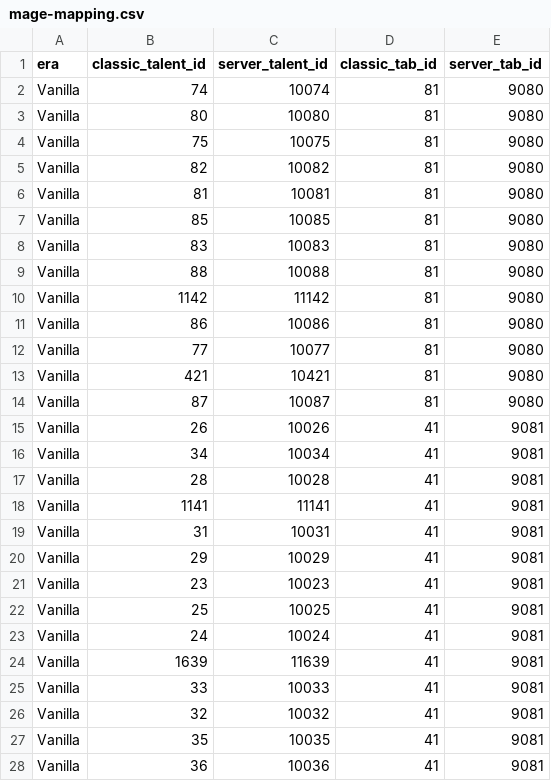
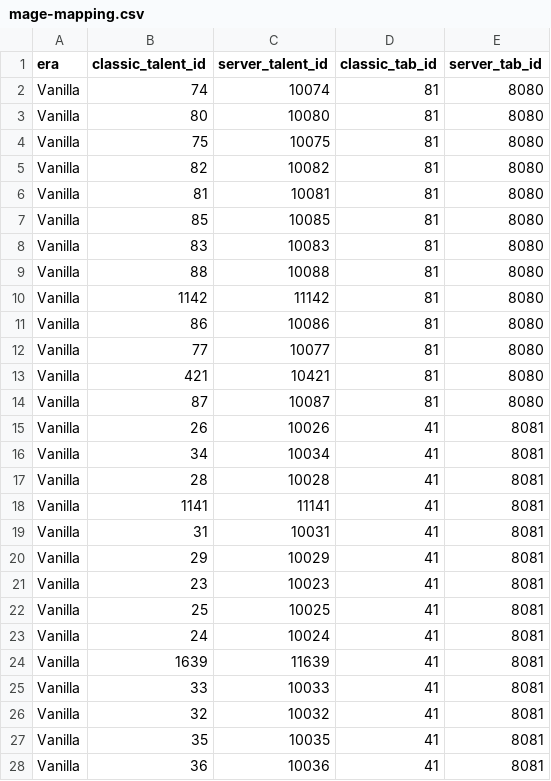
Before and after one commit to m0nnnna/nekocore, a CSV file: data/vanilla/mage-mapping.csv, drawn as a sheet; only a part is shown; the diff covers the shown part only.

```diff
--- a/data/vanilla/mage-mapping.csv
+++ b/data/vanilla/mage-mapping.csv
@@ -1,28 +1,28 @@
 era,classic_talent_id,server_talent_id,classic_tab_id,server_tab_id
-Vanilla,74,10074,81,9080
-Vanilla,80,10080,81,9080
-Vanilla,75,10075,81,9080
-Vanilla,82,10082,81,9080
-Vanilla,81,10081,81,9080
-Vanilla,85,10085,81,9080
-Vanilla,83,10083,81,9080
-Vanilla,88,10088,81,9080
-Vanilla,1142,11142,81,9080
-Vanilla,86,10086,81,9080
-Vanilla,77,10077,81,9080
-Vanilla,421,10421,81,9080
-Vanilla,87,10087,81,9080
-Vanilla,26,10026,41,9081
-Vanilla,34,10034,41,9081
-Vanilla,28,10028,41,9081
-Vanilla,1141,11141,41,9081
-Vanilla,31,10031,41,9081
-Vanilla,29,10029,41,9081
-Vanilla,23,10023,41,9081
-Vanilla,25,10025,41,9081
-Vanilla,24,10024,41,9081
-Vanilla,1639,11639,41,9081
-Vanilla,33,10033,41,9081
-Vanilla,32,10032,41,9081
-Vanilla,35,10035,41,9081
-Vanilla,36,10036,41,9081
+Vanilla,74,10074,81,8080
+Vanilla,80,10080,81,8080
+Vanilla,75,10075,81,8080
+Vanilla,82,10082,81,8080
+Vanilla,81,10081,81,8080
+Vanilla,85,10085,81,8080
+Vanilla,83,10083,81,8080
+Vanilla,88,10088,81,8080
+Vanilla,1142,11142,81,8080
+Vanilla,86,10086,81,8080
+Vanilla,77,10077,81,8080
+Vanilla,421,10421,81,8080
+Vanilla,87,10087,81,8080
+Vanilla,26,10026,41,8081
+Vanilla,34,10034,41,8081
+Vanilla,28,10028,41,8081
+Vanilla,1141,11141,41,8081
+Vanilla,31,10031,41,8081
+Vanilla,29,10029,41,8081
+Vanilla,23,10023,41,8081
+Vanilla,25,10025,41,8081
+Vanilla,24,10024,41,8081
+Vanilla,1639,11639,41,8081
+Vanilla,33,10033,41,8081
+Vanilla,32,10032,41,8081
+Vanilla,35,10035,41,8081
+Vanilla,36,10036,41,8081
```
Also changed, not shown: 68 edited cells elsewhere in this file, data/vanilla/druid-mapping.csv, data/vanilla/hunter-mapping.csv, 8 other files.
